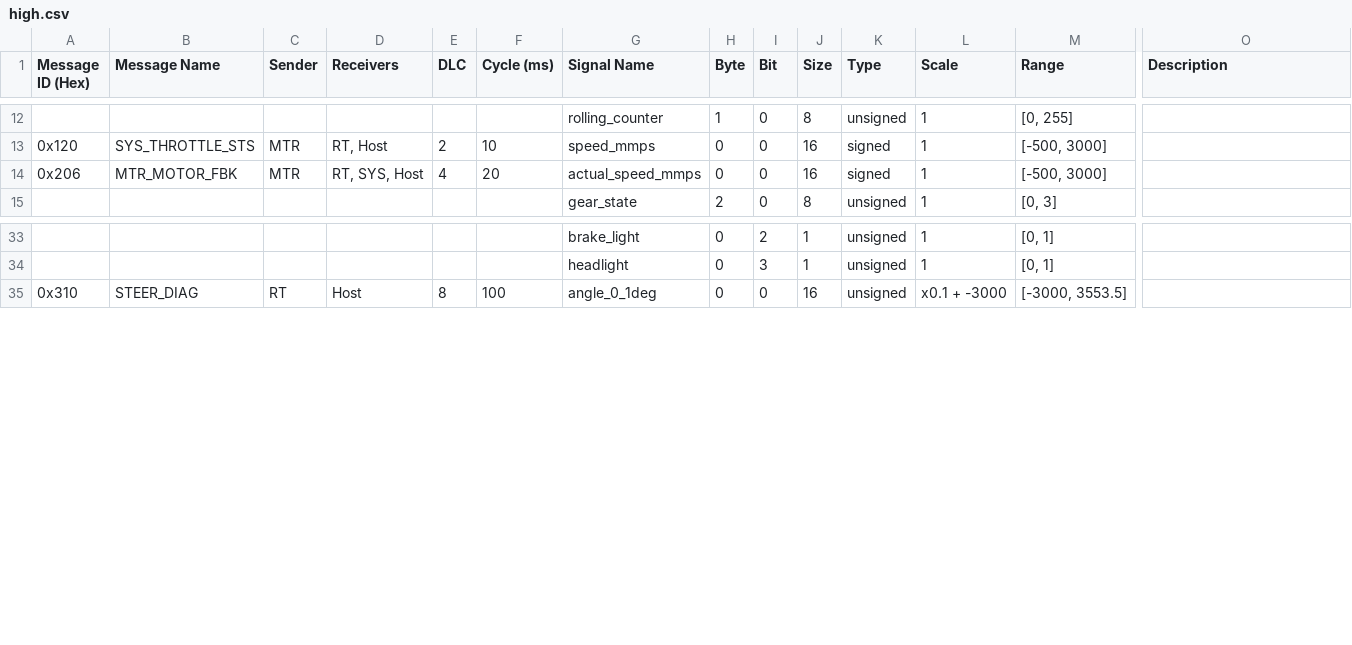
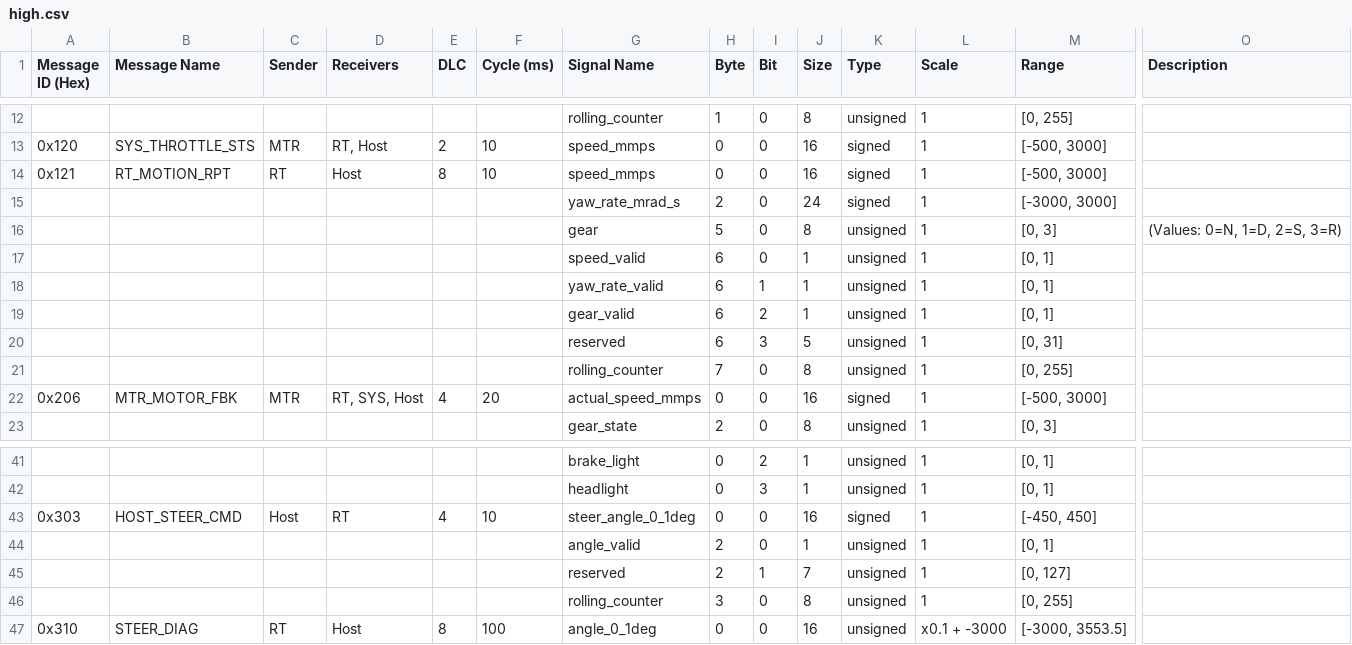
Before and after one commit to shakilapr/etrike-av, a CSV file: etrike_protocol/generated/csv/buses/high.csv, drawn as a sheet; only a part is shown, gaps mark what is left out; rows hold the shown columns only; the diff names each change by its address in the sheet, - before the commit and + after, or states it on an @@ line.

```diff
--- a/etrike_protocol/generated/csv/buses/high.csv
+++ b/etrike_protocol/generated/csv/buses/high.csv
+row 14: 0x121 | RT_MOTION_RPT | RT | Host | 8 | 10 | speed_mmps | 0 | 0 | 16 | signed | 1 | [-500, 3000]
+row 15:  |  |  |  |  |  | yaw_rate_mrad_s | 2 | 0 | 24 | signed | 1 | [-3000, 3000]
+row 16:  |  |  |  |  |  | gear | 5 | 0 | 8 | unsigned | 1 | [0, 3] | (Values: 0=N, 1=D, 2=S, 3=R)
+row 17:  |  |  |  |  |  | speed_valid | 6 | 0 | 1 | unsigned | 1 | [0, 1]
+row 18:  |  |  |  |  |  | yaw_rate_valid | 6 | 1 | 1 | unsigned | 1 | [0, 1]
+row 19:  |  |  |  |  |  | gear_valid | 6 | 2 | 1 | unsigned | 1 | [0, 1]
+row 20:  |  |  |  |  |  | reserved | 6 | 3 | 5 | unsigned | 1 | [0, 31]
+row 21:  |  |  |  |  |  | rolling_counter | 7 | 0 | 8 | unsigned | 1 | [0, 255]
+row 43: 0x303 | HOST_STEER_CMD | Host | RT | 4 | 10 | steer_angle_0_1deg | 0 | 0 | 16 | signed | 1 | [-450, 450]
+row 44:  |  |  |  |  |  | angle_valid | 2 | 0 | 1 | unsigned | 1 | [0, 1]
+row 45:  |  |  |  |  |  | reserved | 2 | 1 | 7 | unsigned | 1 | [0, 127]
+row 46:  |  |  |  |  |  | rolling_counter | 3 | 0 | 8 | unsigned | 1 | [0, 255]
```
Also changed, not shown: etrike_protocol/generated/csv/buses/low.csv, etrike_protocol/generated/csv/nodes/host.csv, 30 other files.
